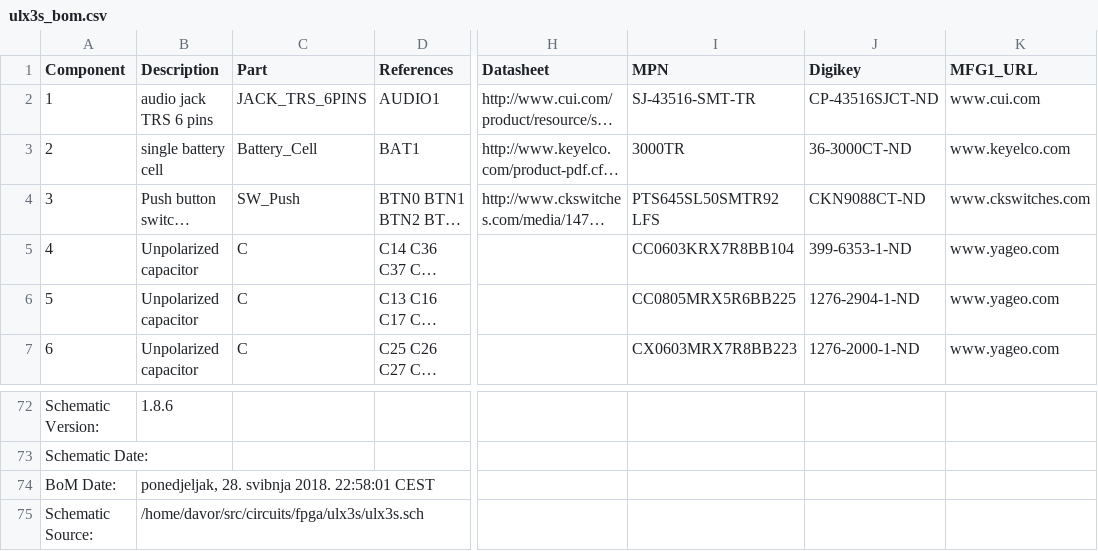
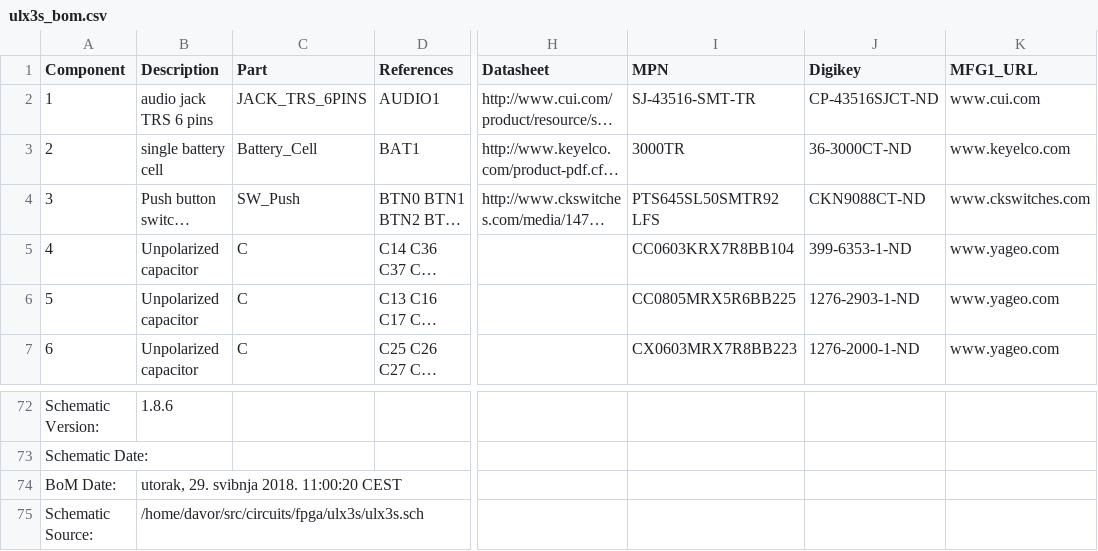
Before and after one commit to emard/ulx3s, a CSV file: doc/ulx3s_bom.csv, drawn as a sheet; only a part is shown, gaps mark what is left out; long unchanged cells end in …; the diff names each change by its address in the sheet, - before the commit and + after, or states it on an @@ line.

```diff
--- a/doc/ulx3s_bom.csv
+++ b/doc/ulx3s_bom.csv
-J6 (Digikey): 1276-2904-1-ND
+J6 (Digikey): 1276-2903-1-ND
-B74 (Description): ponedjeljak, 28. svibnja 2018. 22:58:01 CEST
+B74 (Description): utorak, 29. svibnja 2018. 11:00:20 CEST
```
Also changed, not shown: 1-click-bom.tsv.
